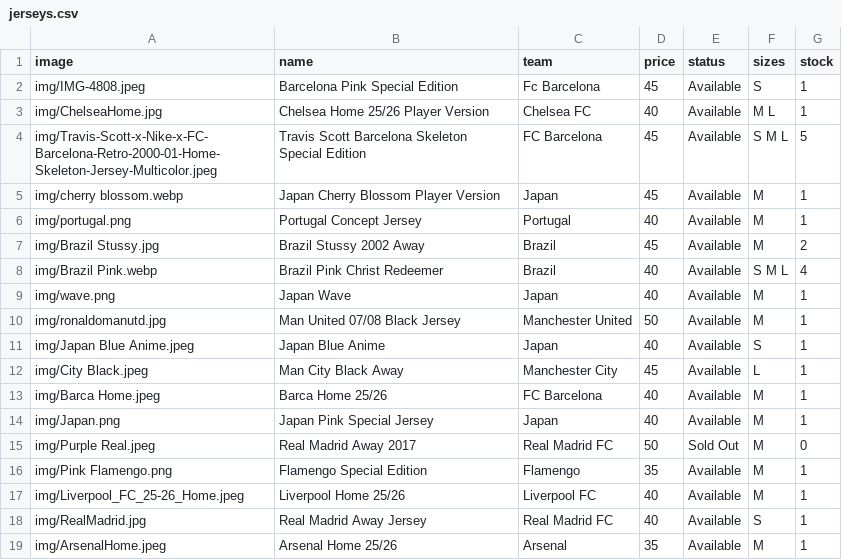
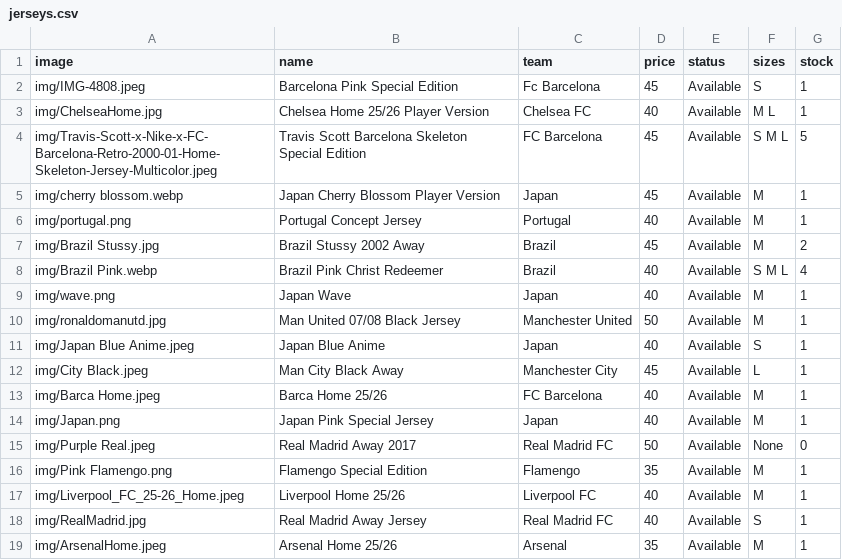
Before and after one commit to newenglandkitz/new-england-kits, a CSV file: jerseys.csv, drawn as a sheet.

```diff
--- a/jerseys.csv
+++ b/jerseys.csv
@@ -14,3 +14,3 @@ img/Barca Home.jpeg,Barca Home 25/26,FC Barcelona,40,Available,M,1
 img/Japan.png,Japan Pink Special Jersey,Japan,40,Available,M,1
-img/Purple Real.jpeg,Real Madrid Away 2017,Real Madrid FC,50,Sold Out,M,0
+img/Purple Real.jpeg,Real Madrid Away 2017,Real Madrid FC,50,Available,None,0
 img/Pink Flamengo.png,Flamengo Special Edition,Flamengo,35,Available,M,1
```
Also changed, not shown: 3 other files.
